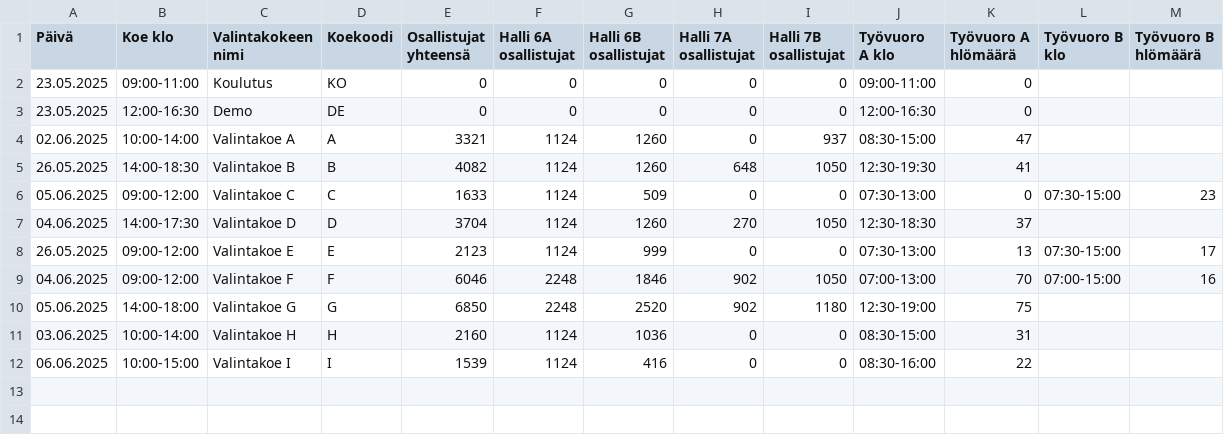
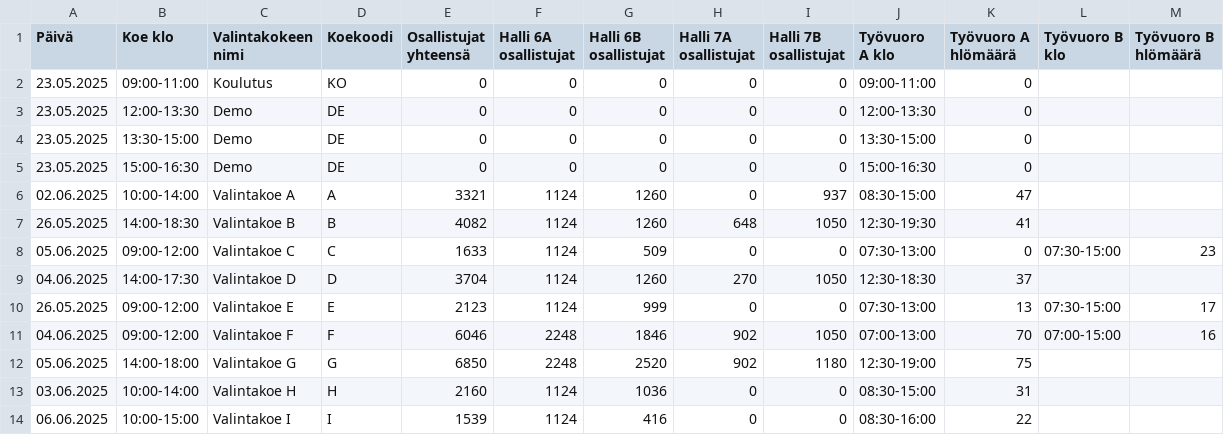
Before and after one commit to muukkto/vuoro, a CSV file: src/conf/it_shifts.csv, drawn as a sheet.

Commit message:
update shift details

```diff
--- a/src/conf/it_shifts.csv
+++ b/src/conf/it_shifts.csv
@@ -2,3 +2,5 @@ Päivä     ; Koe klo    ; Valintakokeen nimi; Koekoodi; Osallistujat yhteensä;
 23.05.2025; 09:00-11:00; Koulutus      ; KO       ;                  0;                  0;                  0;                     0;                   0; 09:00-11:00    ;                  0;               ;
-23.05.2025; 12:00-16:30; Demo      ; DE       ;                  0;                  0;                  0;                     0;                   0; 12:00-16:30    ;                  0;               ;
+23.05.2025; 12:00-13:30; Demo      ; DE       ;                  0;                  0;                  0;                     0;                   0; 12:00-13:30    ;                  0;               ;
+23.05.2025; 13:30-15:00; Demo      ; DE       ;                  0;                  0;                  0;                     0;                   0; 13:30-15:00    ;                  0;               ;
+23.05.2025; 15:00-16:30; Demo      ; DE       ;                  0;                  0;                  0;                     0;                   0; 15:00-16:30    ;                  0;               ;
 02.06.2025; 10:00-14:00; Valintakoe A      ; A       ;                  3321;                  1124;                  1260;                     0;                   937; 08:30-15:00    ;                  47;               ;
```
Also changed, not shown: src/conf/supervisor_shifts.csv.
